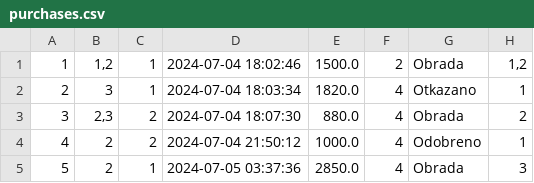
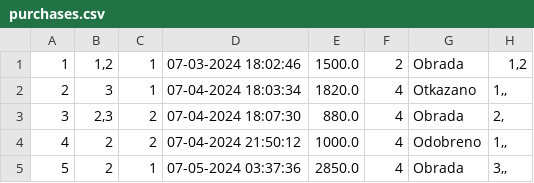
Before and after one commit to ratkovac/Choco-Factory-App, a CSV file: Backend/WebShopAppREST/src/main/webapp/purchases.csv, drawn as a sheet.

```diff
--- a/Backend/WebShopAppREST/src/main/webapp/purchases.csv
+++ b/Backend/WebShopAppREST/src/main/webapp/purchases.csv
@@ -1,5 +1,5 @@
-1;1,2;1;2024-07-04 18:02:46;1500.0;2;Obrada;1,2
-2;3;1;2024-07-04 18:03:34;1820.0;4;Otkazano;1
-3;2,3;2;2024-07-04 18:07:30;880.0;4;Obrada;2
-4;2;2;2024-07-04 21:50:12;1000.0;4;Odobreno;1
-5;2;1;2024-07-05 03:37:36;2850.0;4;Obrada;3
+1;1,2;1;07-03-2024 18:02:46;1500.0;2;Obrada;1,2
+2;3;1;07-04-2024 18:03:34;1820.0;4;Otkazano;1,,
+3;2,3;2;07-04-2024 18:07:30;880.0;4;Obrada;2,
+4;2;2;07-04-2024 21:50:12;1000.0;4;Odobreno;1,,
+5;2;1;07-05-2024 03:37:36;2850.0;4;Obrada;3,,
```
Also changed, not shown: Backend/WebShopAppREST/src/main/webapp/factories.csv, Backend/WebShopAppREST/src/main/webapp/users.csv, 25 other files.
